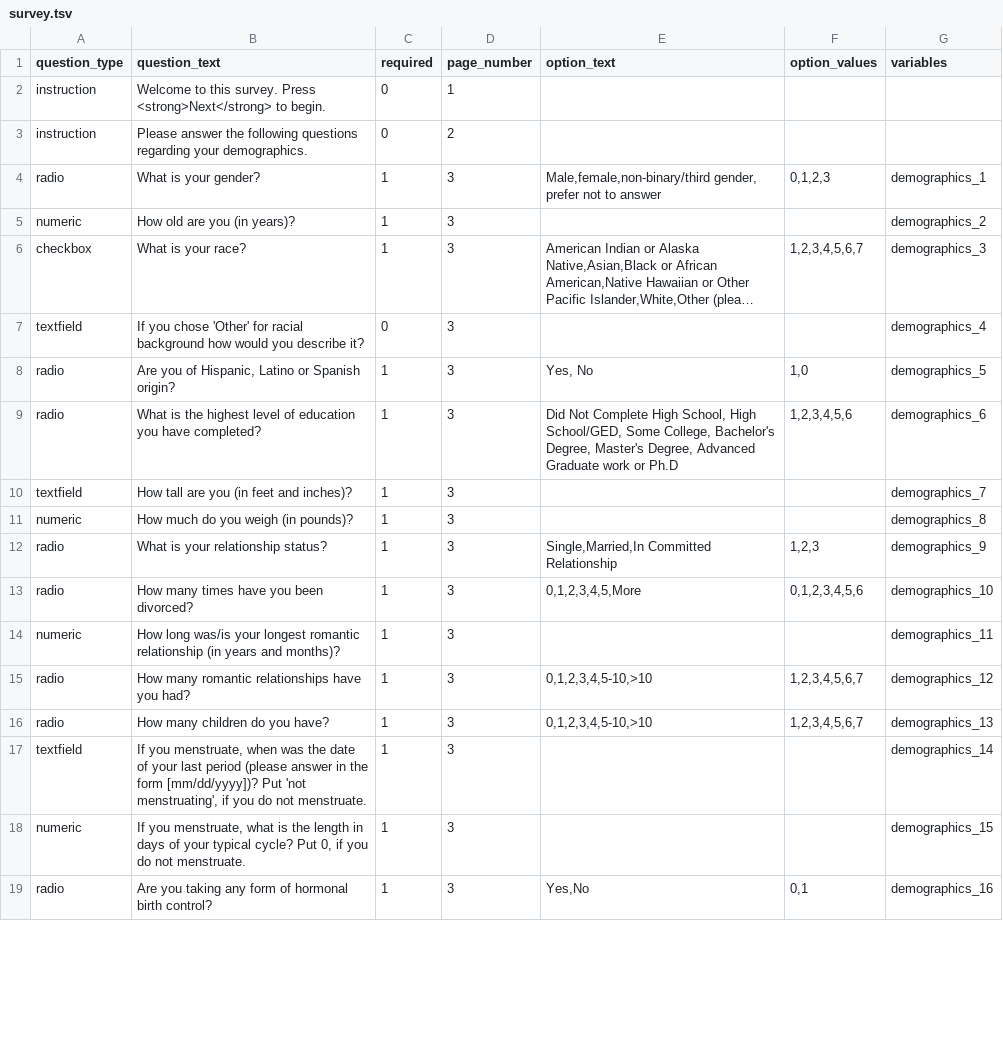
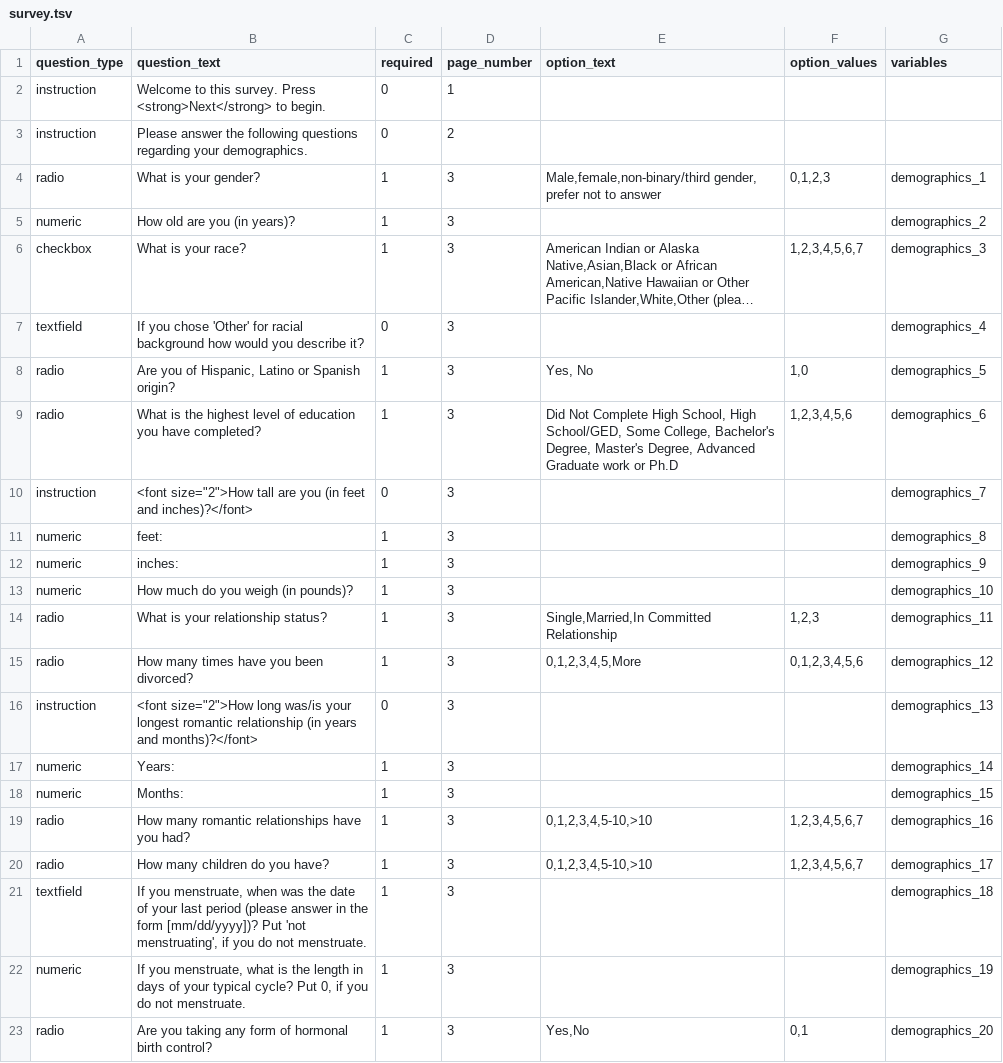
Before and after one commit to expfactory/expfactory-surveys, a TSV file: demographics_survey__stanford/survey.tsv, drawn as a sheet; only a part is shown; long unchanged cells end in …; the diff covers the shown part only.

Commit message:
Change format of height & relationship length Qs, optionality of hormone-BC-type Q.

```diff
--- a/demographics_survey__stanford/survey.tsv
+++ b/demographics_survey__stanford/survey.tsv
@@ -9,11 +9,15 @@ radio	Are you of Hispanic, Latino or Spanish origin?	1	3	Yes, No	1,0	demographic
 radio	What is the highest level of education you have completed?	1	3	Did Not Complete High School, High School/GED, Some College, Bachelor's Degree, Master's Degree, Advanced Graduate work or Ph.D	1,2,3,4,5,6	demographics_6
-textfield	How tall are you (in feet and inches)?	1	3			demographics_7
-numeric	How much do you weigh (in pounds)?	1	3			demographics_8
-radio	What is your relationship status?	1	3	Single,Married,In Committed Relationship	1,2,3	demographics_9
-radio	How many times have you been divorced?	1	3	0,1,2,3,4,5,More	0,1,2,3,4,5,6	demographics_10
-numeric	How long was/is your longest romantic relationship (in years and months)?	1	3			demographics_11
-radio	How many romantic relationships have you had?	1	3	0,1,2,3,4,5-10,>10	1,2,3,4,5,6,7	demographics_12
-radio	How many children do you have?	1	3	0,1,2,3,4,5-10,>10	1,2,3,4,5,6,7	demographics_13
-textfield	If you menstruate, when was the date of your last period (please answer in the form [mm/dd/yyyy])? Put 'not menstruating', if you do not menstruate.	1	3			demographics_14
-numeric	If you menstruate, what is the length in days of your typical cycle? Put 0, if you do not menstruate.	1	3			demographics_15
-radio	Are you taking any form of hormonal birth control?	1	3	Yes,No	0,1	demographics_16
+instruction	<font size="2">How tall are you (in feet and inches)?</font>	0	3			demographics_7
+numeric	feet:	1	3			demographics_8
+numeric	inches:	1	3			demographics_9
+numeric	How much do you weigh (in pounds)?	1	3			demographics_10
+radio	What is your relationship status?	1	3	Single,Married,In Committed Relationship	1,2,3	demographics_11
+radio	How many times have you been divorced?	1	3	0,1,2,3,4,5,More	0,1,2,3,4,5,6	demographics_12
+instruction	<font size="2">How long was/is your longest romantic relationship (in years and months)?</font>	0	3			demographics_13
+numeric	Years:	1	3			demographics_14
+numeric	Months:	1	3			demographics_15
+radio	How many romantic relationships have you had?	1	3	0,1,2,3,4,5-10,>10	1,2,3,4,5,6,7	demographics_16
+radio	How many children do you have?	1	3	0,1,2,3,4,5-10,>10	1,2,3,4,5,6,7	demographics_17
+textfield	If you menstruate, when was the date of your last period (please answer in the form [mm/dd/yyyy])? Put 'not menstruating', if you do not menstruate.	1	3			demographics_18
+numeric	If you menstruate, what is the length in days of your typical cycle? Put 0, if you do not menstruate.	1	3			demographics_19
+radio	Are you taking any form of hormonal birth control?	1	3	Yes,No	0,1	demographics_20
```
Also changed, not shown: 23 edited cells elsewhere in this file.
